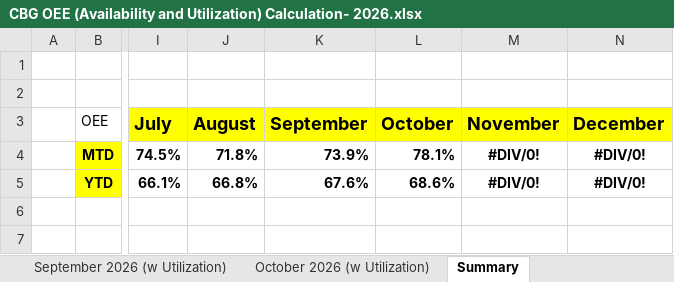
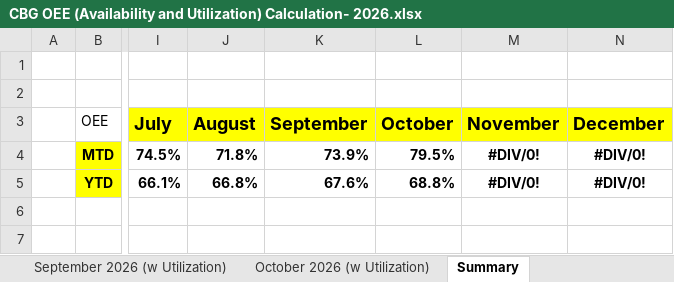
Before and after one commit to cbggrenada/dashboard, an Excel workbook: data/raw/CBG OEE (Availability and Utilization) Calculation- 2026.xlsx, sheet Summary, drawn as a sheet; only a part is shown, gaps mark what is left out; values as stored, in another font and other column widths than the file's, no borders; charts and pictures not drawn; the diff names each change by its address in the sheet, - before the commit and + after, or states it on an @@ line.

```diff
--- a/data/raw/CBG OEE (Availability and Utilization) Calculation- 2026.xlsx (sheet Summary)
+++ b/data/raw/CBG OEE (Availability and Utilization) Calculation- 2026.xlsx (sheet Summary)
-L4 (October): 78.1%
+L4 (October): 79.5%
-L5 (October): 68.6%
+L5 (October): 68.8%
```
Also changed, not shown: sheet October 2026 (w Utilization), formulas that keep their value, charts or pictures, data/raw/Gross_Efficiency_2026.xlsx.
